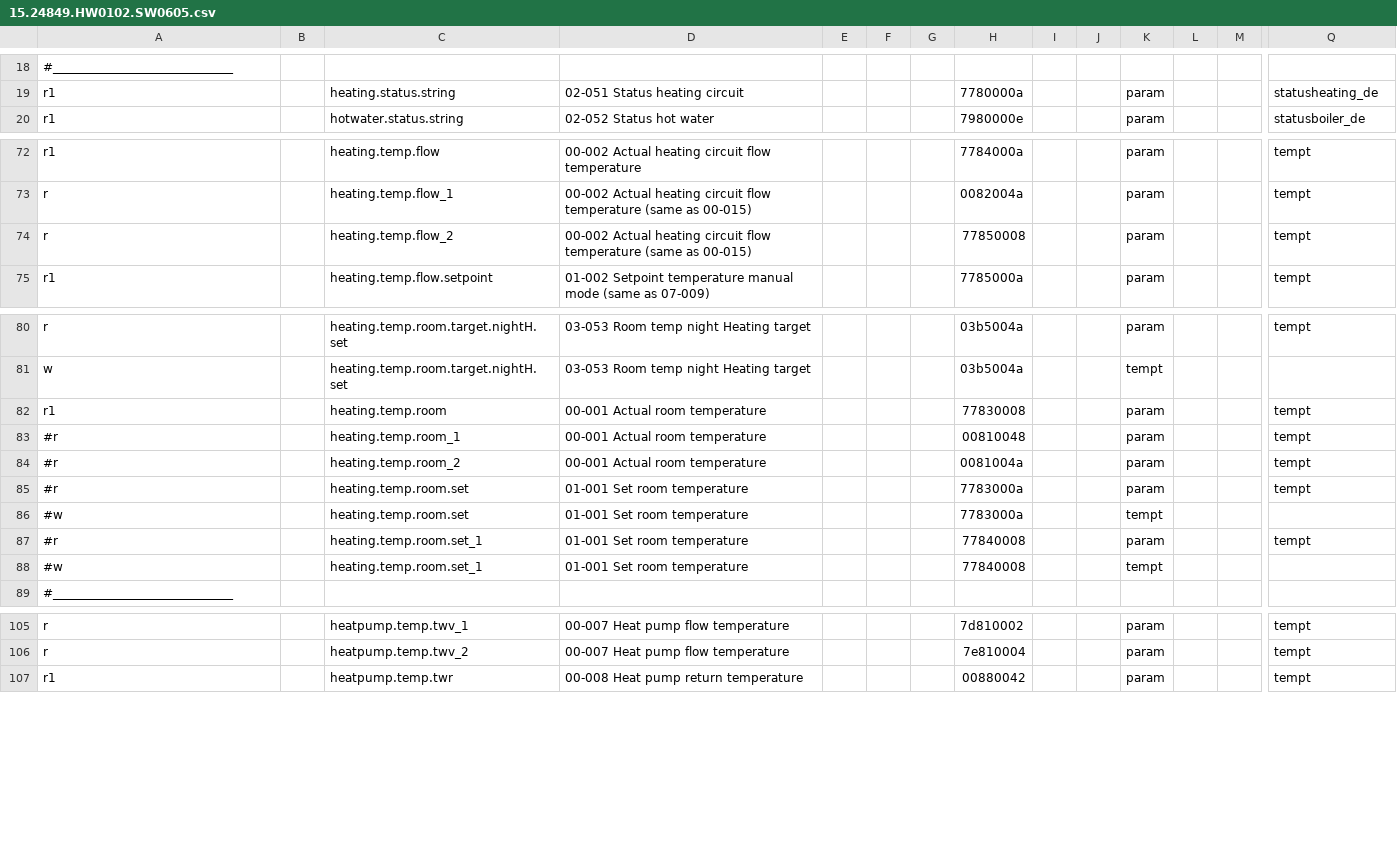
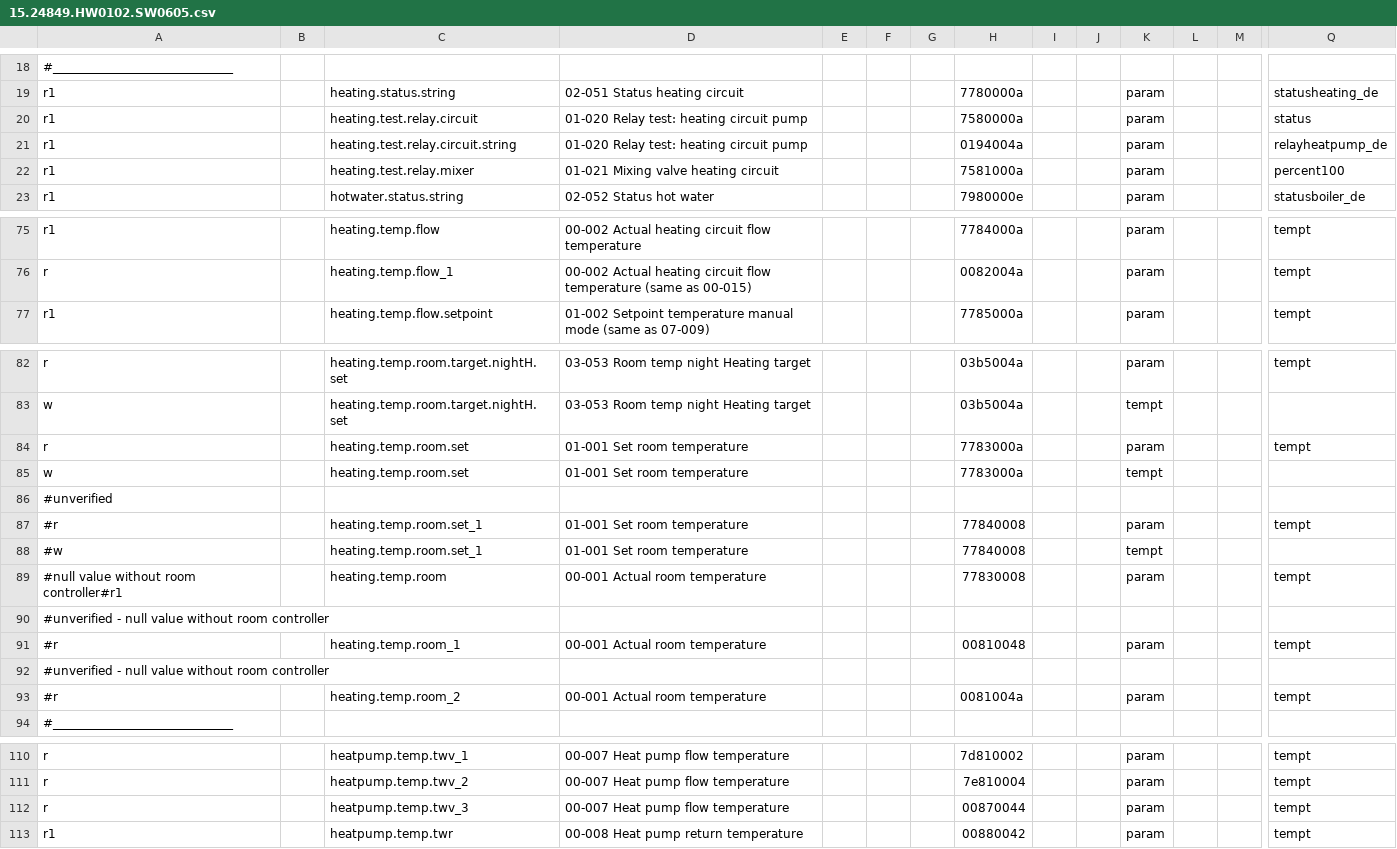
Before and after one commit to cybersmart-eu/ebusd-ochsner, a CSV file: configuration/ochsner/15.24849.HW0102.SW0605.csv, drawn as a sheet; only a part is shown, gaps mark what is left out; removed rows and columns are numbered as before the commit, all else as after; rows hold the shown columns only; the diff covers the shown part only; the diff names each change by its address in the sheet, - before the commit and + after, or states it on an @@ line.

Commit message:
Add files via upload
Optimized configuration file with some corrections

```diff
--- a/configuration/ochsner/15.24849.HW0102.SW0605.csv
+++ b/configuration/ochsner/15.24849.HW0102.SW0605.csv
+row 20: r1 |  | heating.test.relay.circuit | 01-020 Relay test: heating circuit pump |  |  |  | 7580000a |  |  | param |  |  | status
+row 21: r1 |  | heating.test.relay.circuit.string | 01-020 Relay test: heating circuit pump |  |  |  | 0194004a |  |  | param |  |  | relayheatpump_de
+row 22: r1 |  | heating.test.relay.mixer | 01-021 Mixing valve heating circuit |  |  |  | 7581000a |  |  | param |  |  | percent100
-row 74: r |  | heating.temp.flow_2 | 00-002 Actual heating circuit flow temperature (same as 00-015) |  |  |  | 77850008 |  |  | param |  |  | tempt
-row 82: r1 |  | heating.temp.room | 00-001 Actual room temperature |  |  |  | 77830008 |  |  | param |  |  | tempt
-A84: #r
+A84: r
-A85: #w
+A85: w
+row 86: #unverified
+row 89: #null value without room controller#r1 |  | heating.temp.room | 00-001 Actual room temperature |  |  |  | 77830008 |  |  | param |  |  | tempt
+row 90: #unverified - null value without room controller
@@ row 83 moved to row 91: #r @@
+row 92: #unverified - null value without room controller
@@ row 84 moved to row 93: #r @@
+row 112: r |  | heatpump.temp.twv_3 | 00-007 Heat pump flow temperature |  |  |  | 00870044 |  |  | param |  |  | tempt
```
Also changed, not shown: 2 edited cells elsewhere in this file.
